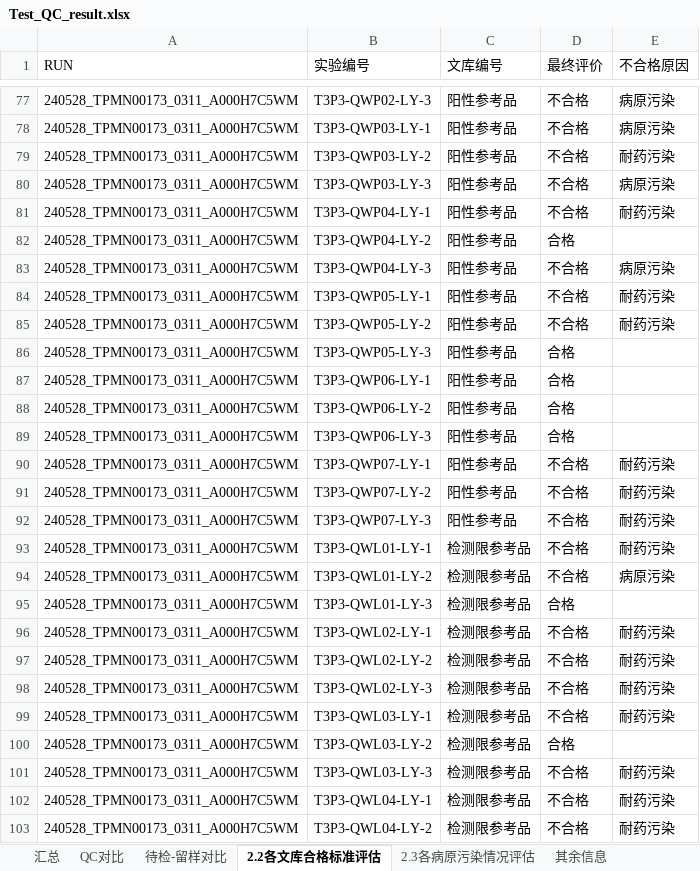
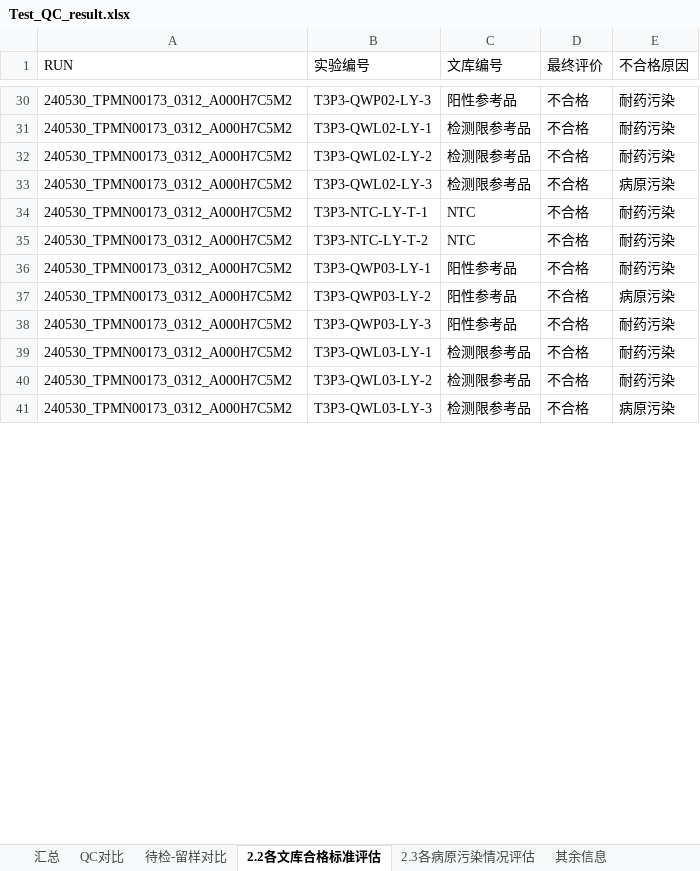
Before and after one commit to xin-bang/QC_check_report, an Excel workbook: Test_QC_result.xlsx, sheet 2.2各文库合格标准评估, drawn as a sheet; only a part is shown, gaps mark what is left out; values as stored, in another font and other column widths than the file's, no borders; removed rows and columns are numbered as before the commit, all else as after; the diff covers the shown part only; the diff names each change by its address in the sheet, - before the commit and + after, or states it on an @@ line.

```diff
--- a/Test_QC_result.xlsx (sheet 2.2各文库合格标准评估)
+++ b/Test_QC_result.xlsx (sheet 2.2各文库合格标准评估)
-A30 (RUN): 240528_TPMN00173_0311_A000H7C5WM
+A30 (RUN): 240530_TPMN00173_0312_A000H7C5M2
-E30 (不合格原因): 病原污染
+E30 (不合格原因): 耐药污染
-row 78: 240528_TPMN00173_0311_A000H7C5WM | T3P3-QWP03-LY-1 | 阳性参考品 | 不合格 | 病原污染
-row 79: 240528_TPMN00173_0311_A000H7C5WM | T3P3-QWP03-LY-2 | 阳性参考品 | 不合格 | 耐药污染
-row 80: 240528_TPMN00173_0311_A000H7C5WM | T3P3-QWP03-LY-3 | 阳性参考品 | 不合格 | 病原污染
-row 81: 240528_TPMN00173_0311_A000H7C5WM | T3P3-QWP04-LY-1 | 阳性参考品 | 不合格 | 耐药污染
-row 82: 240528_TPMN00173_0311_A000H7C5WM | T3P3-QWP04-LY-2 | 阳性参考品 | 合格
-row 83: 240528_TPMN00173_0311_A000H7C5WM | T3P3-QWP04-LY-3 | 阳性参考品 | 不合格 | 病原污染
-row 84: 240528_TPMN00173_0311_A000H7C5WM | T3P3-QWP05-LY-1 | 阳性参考品 | 不合格 | 耐药污染
-row 85: 240528_TPMN00173_0311_A000H7C5WM | T3P3-QWP05-LY-2 | 阳性参考品 | 不合格 | 耐药污染
-row 86: 240528_TPMN00173_0311_A000H7C5WM | T3P3-QWP05-LY-3 | 阳性参考品 | 合格
-row 87: 240528_TPMN00173_0311_A000H7C5WM | T3P3-QWP06-LY-1 | 阳性参考品 | 合格
-row 88: 240528_TPMN00173_0311_A000H7C5WM | T3P3-QWP06-LY-2 | 阳性参考品 | 合格
-row 89: 240528_TPMN00173_0311_A000H7C5WM | T3P3-QWP06-LY-3 | 阳性参考品 | 合格
-row 90: 240528_TPMN00173_0311_A000H7C5WM | T3P3-QWP07-LY-1 | 阳性参考品 | 不合格 | 耐药污染
-row 91: 240528_TPMN00173_0311_A000H7C5WM | T3P3-QWP07-LY-2 | 阳性参考品 | 不合格 | 耐药污染
-row 92: 240528_TPMN00173_0311_A000H7C5WM | T3P3-QWP07-LY-3 | 阳性参考品 | 不合格 | 耐药污染
-row 93: 240528_TPMN00173_0311_A000H7C5WM | T3P3-QWL01-LY-1 | 检测限参考品 | 不合格 | 耐药污染
-row 94: 240528_TPMN00173_0311_A000H7C5WM | T3P3-QWL01-LY-2 | 检测限参考品 | 不合格 | 病原污染
-row 95: 240528_TPMN00173_0311_A000H7C5WM | T3P3-QWL01-LY-3 | 检测限参考品 | 合格
-A31:A33 (RUN): 240528_TPMN00173_0311_A000H7C5WM
+A31:A33 (RUN): 240530_TPMN00173_0312_A000H7C5M2
-E33 (不合格原因): 耐药污染
+E33 (不合格原因): 病原污染
+row 34: 240530_TPMN00173_0312_A000H7C5M2 | T3P3-NTC-LY-T-1 | NTC | 不合格 | 耐药污染
+row 35: 240530_TPMN00173_0312_A000H7C5M2 | T3P3-NTC-LY-T-2 | NTC | 不合格 | 耐药污染
+row 36: 240530_TPMN00173_0312_A000H7C5M2 | T3P3-QWP03-LY-1 | 阳性参考品 | 不合格 | 耐药污染
+row 37: 240530_TPMN00173_0312_A000H7C5M2 | T3P3-QWP03-LY-2 | 阳性参考品 | 不合格 | 病原污染
+row 38: 240530_TPMN00173_0312_A000H7C5M2 | T3P3-QWP03-LY-3 | 阳性参考品 | 不合格 | 耐药污染
-A39:A41 (RUN): 240528_TPMN00173_0311_A000H7C5WM
+A39:A41 (RUN): 240530_TPMN00173_0312_A000H7C5M2
-D40 (最终评价): 合格
+D40 (最终评价): 不合格
-E40 (不合格原因): (empty)
+E40 (不合格原因): 耐药污染
-E41 (不合格原因): 耐药污染
+E41 (不合格原因): 病原污染
-row 102: 240528_TPMN00173_0311_A000H7C5WM | T3P3-QWL04-LY-1 | 检测限参考品 | 不合格 | 耐药污染
-row 103: 240528_TPMN00173_0311_A000H7C5WM | T3P3-QWL04-LY-2 | 检测限参考品 | 不合格 | 耐药污染
```
Also changed, not shown: 10 added rows, 91 removed rows and 65 edited cells elsewhere in this sheet, sheet 待检-留样对比, sheet 汇总, sheet QC对比, sheet 2.3各病原污染情况评估, sheet 其余信息, current_history_results_thistime.xlsx, 10 other files.
